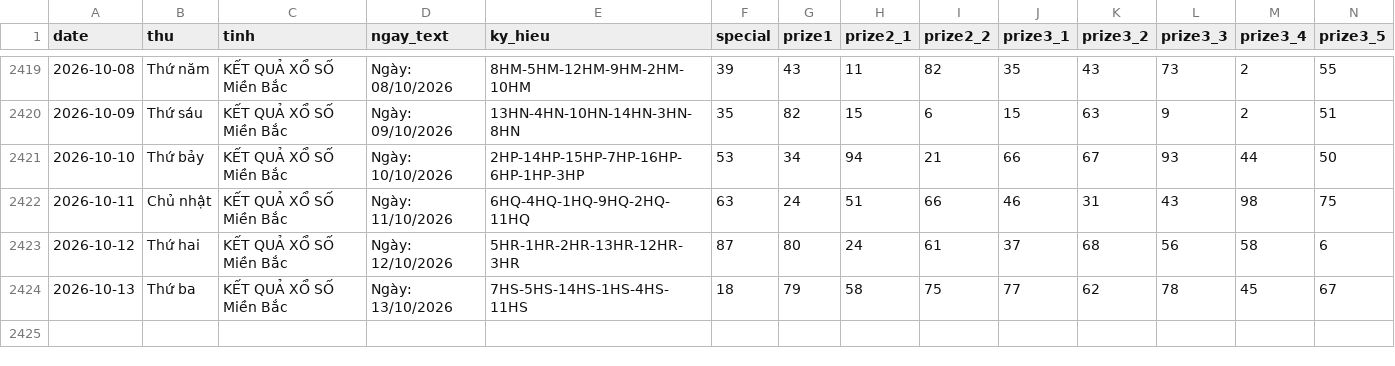
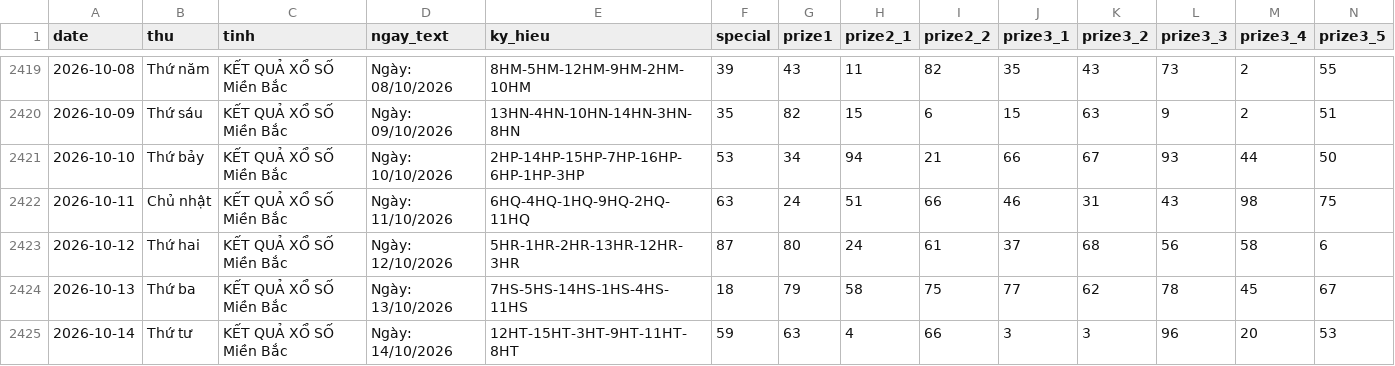
Before and after one commit to tuanseo5t-alt/xsmb-analysis, a CSV file: data/xsmb-2-digits.csv, drawn as a sheet; only a part is shown, gaps mark what is left out; rows hold the shown columns only; the diff names each change by its address in the sheet, - before the commit and + after, or states it on an @@ line.

```diff
--- a/data/xsmb-2-digits.csv
+++ b/data/xsmb-2-digits.csv
+row 2425: 2026-10-14 | Thứ tư | KẾT QUẢ XỔ SỐ Miền Bắc | Ngày: 14/10/2026 | 12HT-15HT-3HT-9HT-11HT-8HT | 59 | 63 | 4 | 66 | 3 | 3 | 96 | 20 | 53
```
Also changed, not shown: data/xsmb-sparse.csv, data/xsmb.csv, 14 other files.
